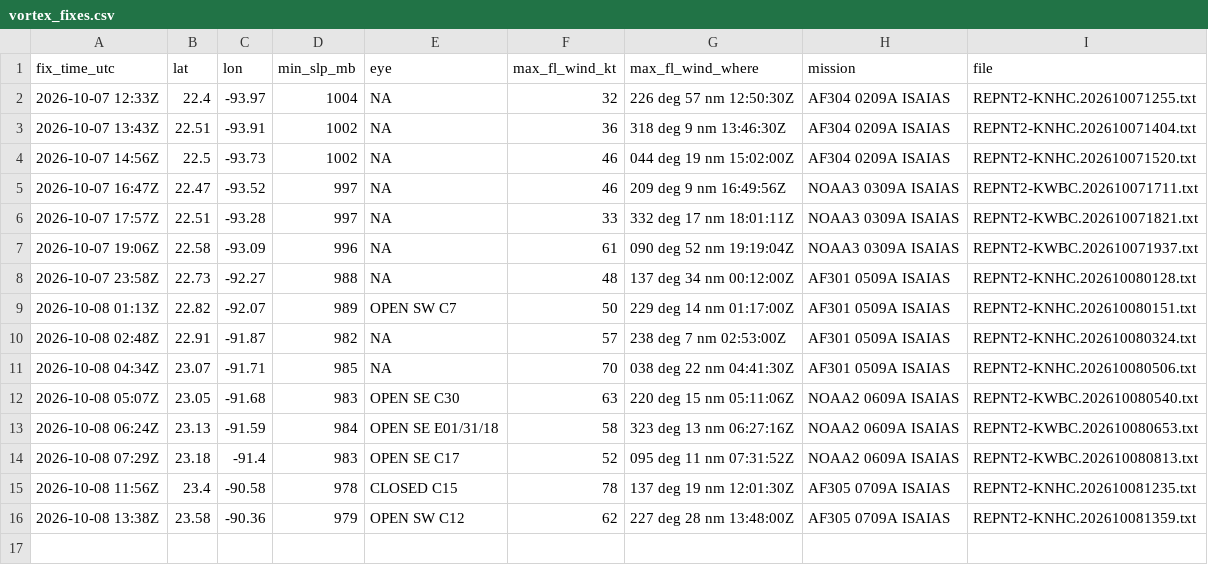
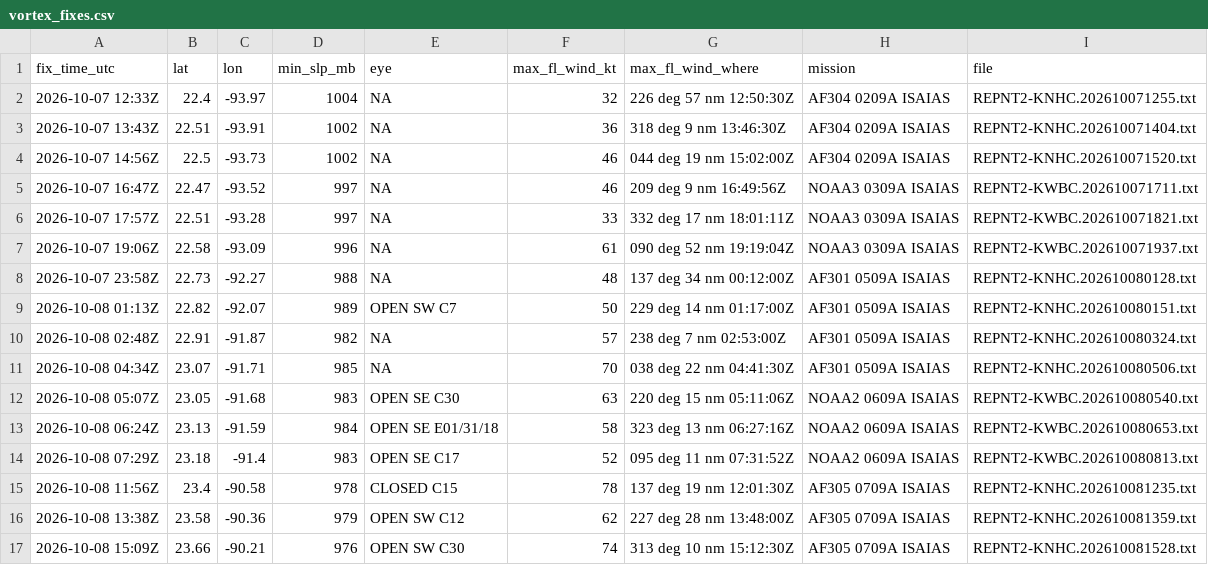
Before and after one commit to aphilp1/rapidwatch, a CSV file: data/storms/AL092026/vortex_fixes.csv, drawn as a sheet.

```diff
--- a/data/storms/AL092026/vortex_fixes.csv
+++ b/data/storms/AL092026/vortex_fixes.csv
@@ -16 +16,2 @@ fix_time_utc,lat,lon,min_slp_mb,eye,max_fl_wind_kt,max_fl_wind_where,mission,fil
 2026-10-08 13:38Z,23.58,-90.36,979,OPEN SW C12,62,227 deg 28 nm 13:48:00Z,AF305 0709A ISAIAS,REPNT2-KNHC.202610081359.txt
+2026-10-08 15:09Z,23.66,-90.21,976,OPEN SW C30,74,313 deg 10 nm 15:12:30Z,AF305 0709A ISAIAS,REPNT2-KNHC.202610081528.txt
```
Also changed, not shown: data/storms/AL092026/environment.csv, 34 other files.
